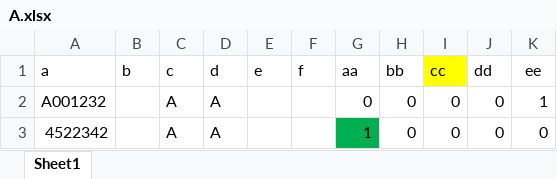
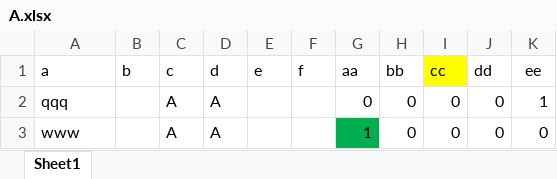
Before and after one commit to MintonQi/data-api-demo, an Excel workbook: A.xlsx, sheet Sheet1, drawn as a sheet; values as stored, in another font and other column widths than the file's, no borders; the diff names each change by its address in the sheet, - before the commit and + after, or states it on an @@ line.

```diff
--- a/A.xlsx (sheet Sheet1)
+++ b/A.xlsx (sheet Sheet1)
-A2 (a): A001232
+A2 (a): qqq
-A3 (a): 4522342
+A3 (a): www
```
Also changed, not shown: 9 other files.
